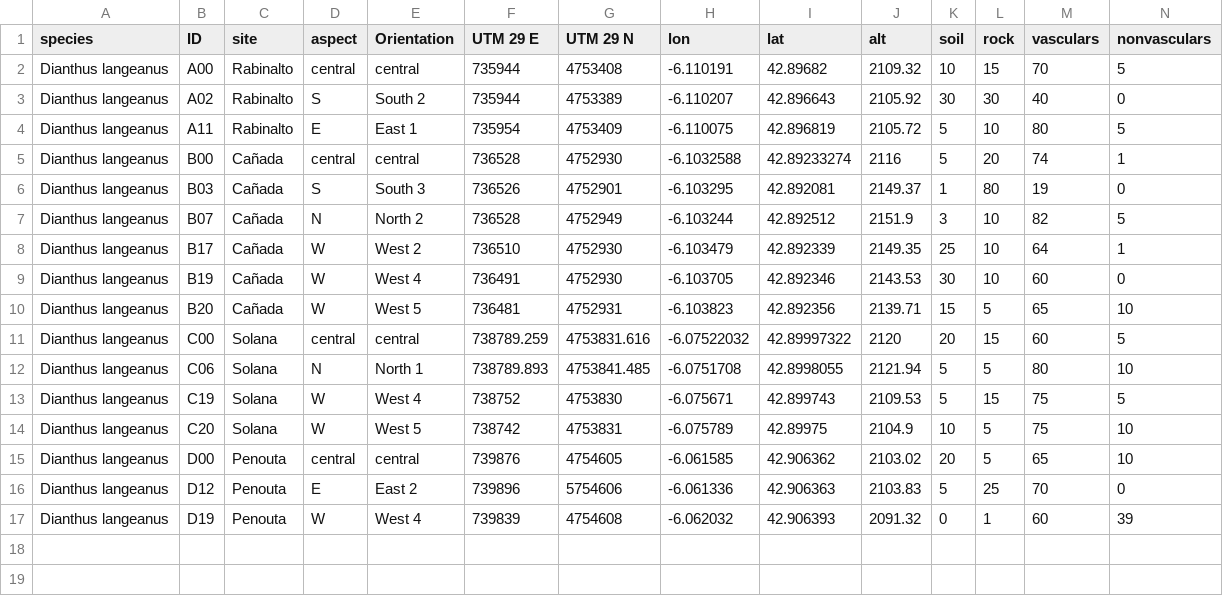
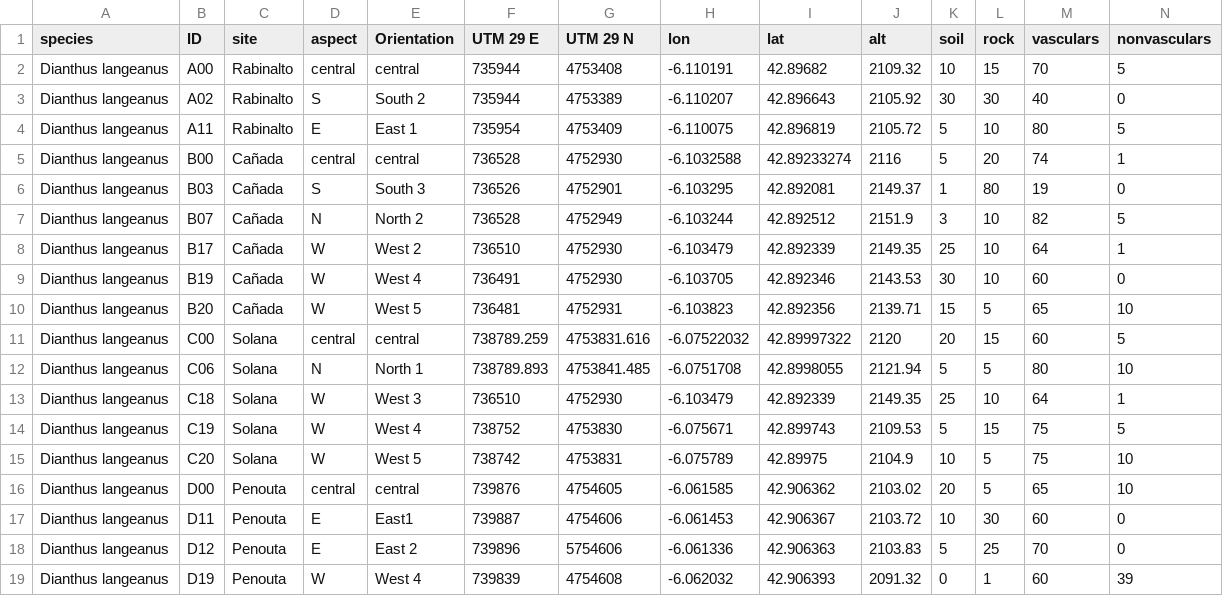
Before and after one commit to clara-espinosa/Dianthus_PEG, a CSV file: data/Dianthus_header.csv, drawn as a sheet; only a part is shown; rows hold the shown columns only; the diff names each change by its address in the sheet, - before the commit and + after, or states it on an @@ line.

```diff
--- a/data/Dianthus_header.csv
+++ b/data/Dianthus_header.csv
+row 13: Dianthus langeanus | C18 | Solana | W | West 3 | 736510 | 4752930 | -6.103479 | 42.892339 | 2149.35 | 25 | 10 | 64 | 1
+row 17: Dianthus langeanus | D11 | Penouta | E | East1 | 739887 | 4754606 | -6.061453 | 42.906367 | 2103.72 | 10 | 30 | 60 | 0
```
Also changed, not shown: 4 other files.
